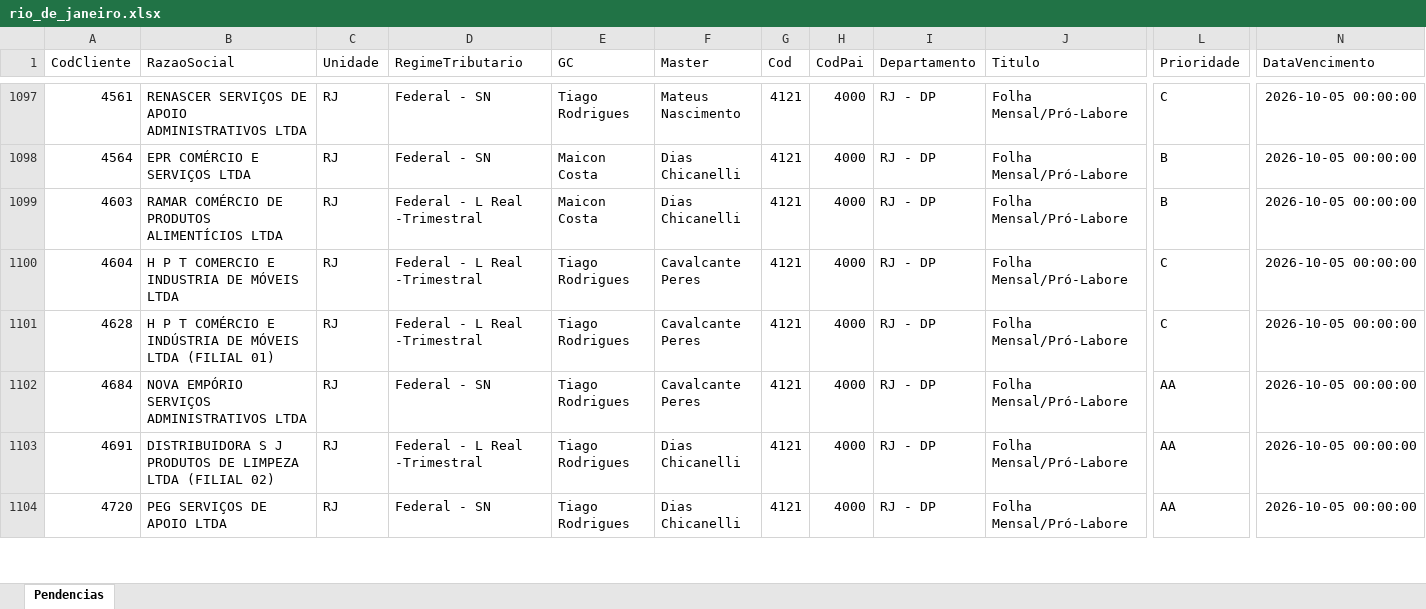
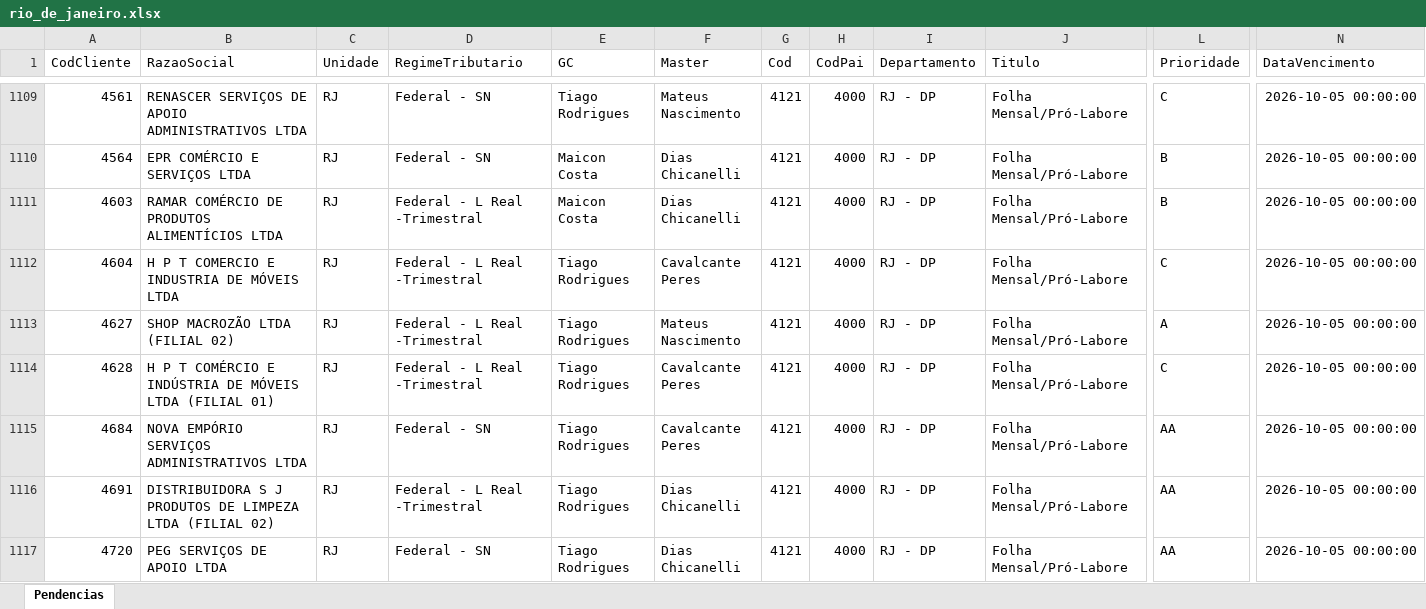
Before and after one commit to Controladoria-MG/Tarefas-baixadas, an Excel workbook: data/base/rio_de_janeiro.xlsx, sheet Pendencias, drawn as a sheet; only a part is shown, gaps mark what is left out; values as stored, in another font and other column widths than the file's, no borders; rows hold the shown columns only; the diff covers the shown part only; the diff names each change by its address in the sheet, - before the commit and + after, or states it on an @@ line.

```diff
--- a/data/base/rio_de_janeiro.xlsx (sheet Pendencias)
+++ b/data/base/rio_de_janeiro.xlsx (sheet Pendencias)
+row 1113: 4627 | SHOP MACROZÃO LTDA (FILIAL 02) | RJ | Federal - L Real -Trimestral | Tiago Rodrigues | Mateus Nascimento | 4121 | 4000 | RJ - DP | Folha Mensal/Pró-Labore | A | 2026-10-05 00:00:00
```
Also changed, not shown: 30 added rows and 10 moved rows elsewhere in this sheet, data/base/goias.xlsx, data/base/santos.xlsx, 2 other files.
